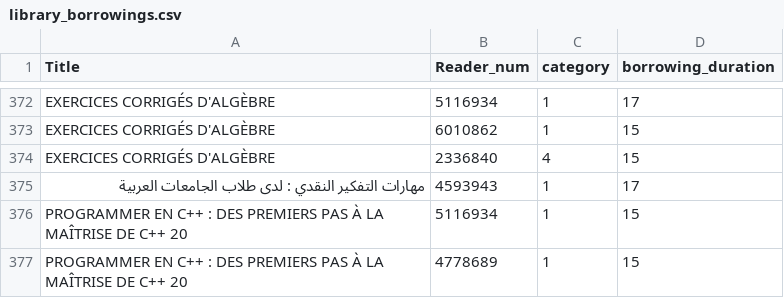
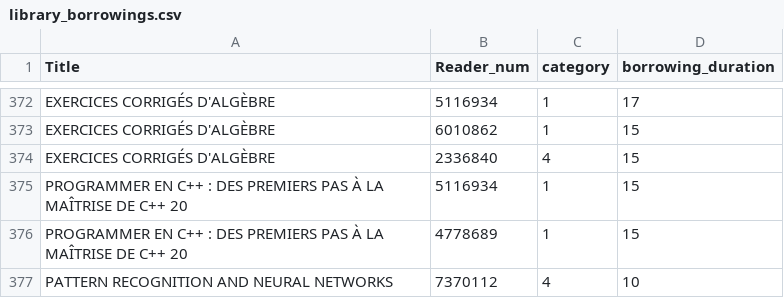
Before and after one commit to mustafaots/Library-Optimization-and-Book-Recommendation-Data-Mining-Project, a CSV file: data/processed/library_borrowings.csv, drawn as a sheet; only a part is shown, gaps mark what is left out; the shorter side is filled out with more unchanged rows; the diff names each change by its address in the sheet, - before the commit and + after, or states it on an @@ line.

```diff
--- a/data/processed/library_borrowings.csv
+++ b/data/processed/library_borrowings.csv
-row 375: مهارات التفكير النقدي : لدى طلاب الجامعات العربية | 4593943 | 1 | 17
```
Also changed, not shown: data/raw/csv/Borrowings.csv, 2 other files.
